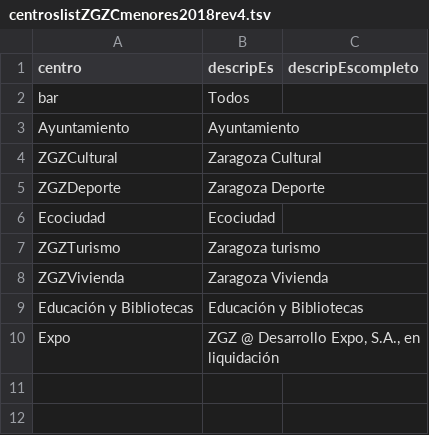
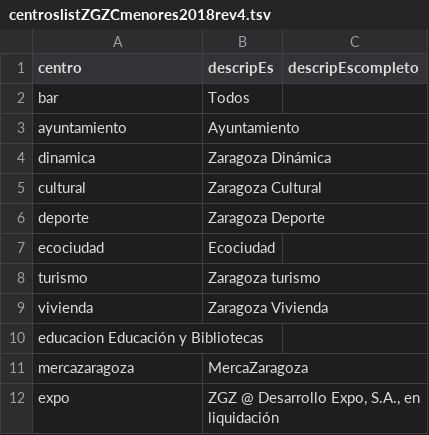
Before and after one commit to montera34/contratosmenores, a TSV file: zaragoza/contratosmenores/2018/data/centroslistZGZCmenores2018rev4.tsv, drawn as a sheet.

Commit message:
only display contratos menores ZGZ 2018

```diff
--- a/zaragoza/contratosmenores/2018/data/centroslistZGZCmenores2018rev4.tsv
+++ b/zaragoza/contratosmenores/2018/data/centroslistZGZCmenores2018rev4.tsv
@@ -2,9 +2,11 @@ centro	descripEs	descripEscompleto
 bar	Todos	
-Ayuntamiento	Ayuntamiento	
-ZGZCultural	Zaragoza Cultural	
-ZGZDeporte	Zaragoza Deporte	
-Ecociudad	Ecociudad	
-ZGZTurismo	Zaragoza turismo	
-ZGZVivienda	Zaragoza Vivienda	
-Educación y Bibliotecas	Educación y Bibliotecas	
-Expo	ZGZ @ Desarrollo Expo, S.A., en liquidación	
+ayuntamiento	Ayuntamiento
+dinamica	Zaragoza Dinámica
+cultural	Zaragoza Cultural
+deporte	Zaragoza Deporte
+ecociudad	Ecociudad
+turismo	Zaragoza turismo
+vivienda	Zaragoza Vivienda
+educacion Educación y Bibliotecas
+mercazaragoza	MercaZaragoza
+expo	ZGZ @ Desarrollo Expo, S.A., en liquidación
```
Also changed, not shown: zaragoza/contratosmenores/2018/data/dataZGZCmenores2018rev4.tsv, 2 other files.
